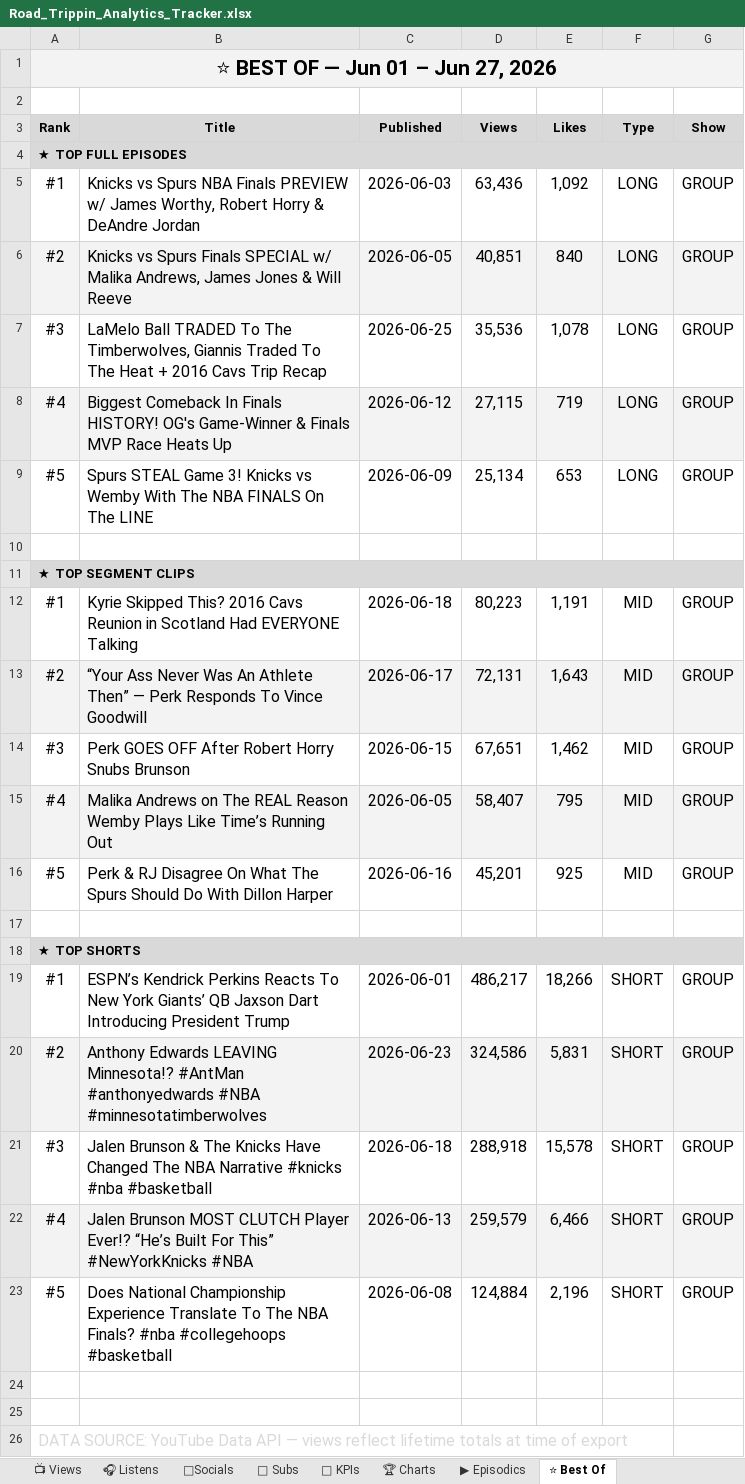
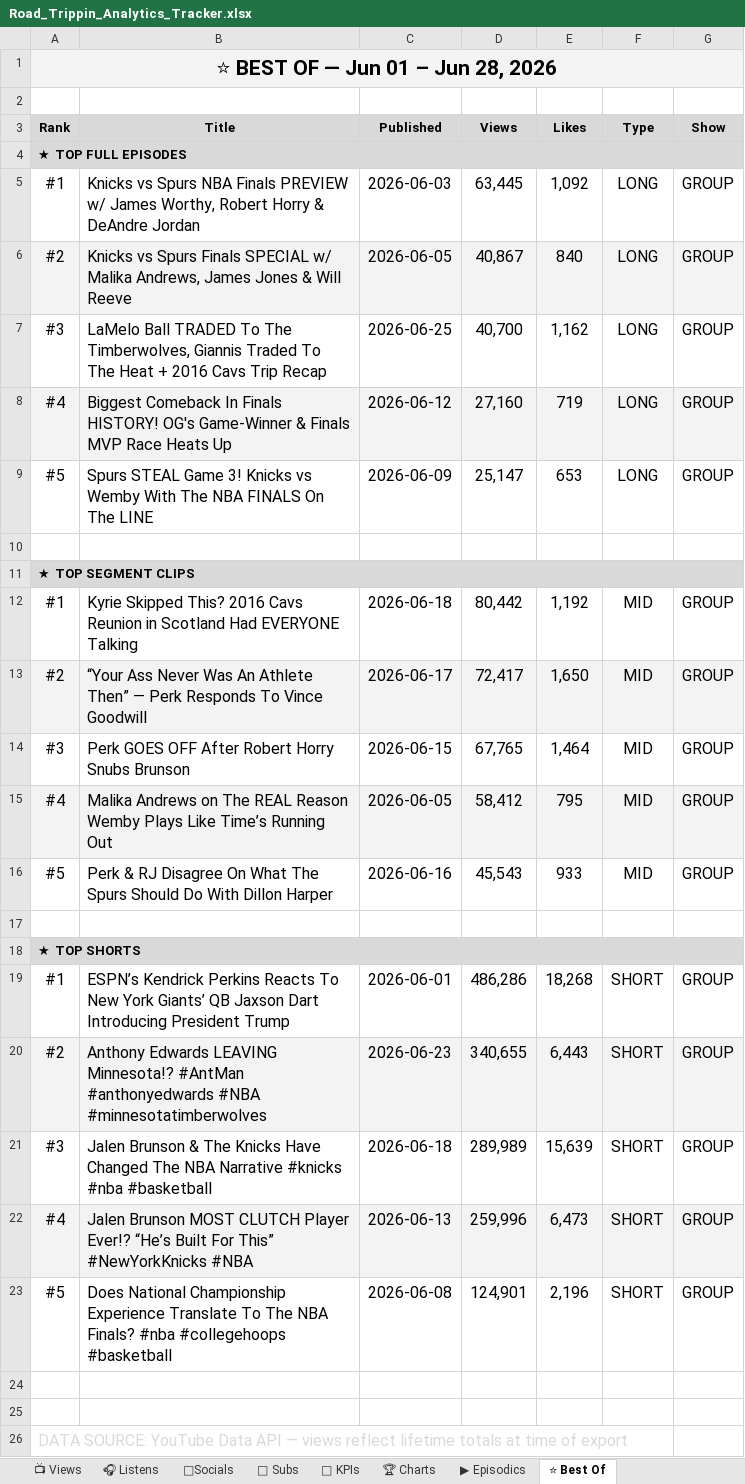
Before and after one commit to raindelaymedia/roadtrippin, an Excel workbook: master/shows/road_trippin/data/Road_Trippin_Analytics_Tracker.xlsx, sheet ⭐ Best Of, drawn as a sheet; values as stored, in another font and other column widths than the file's, no borders; the diff names each change by its address in the sheet, - before the commit and + after, or states it on an @@ line.

```diff
--- a/master/shows/road_trippin/data/Road_Trippin_Analytics_Tracker.xlsx (sheet ⭐ Best Of)
+++ b/master/shows/road_trippin/data/Road_Trippin_Analytics_Tracker.xlsx (sheet ⭐ Best Of)
-A1 (Rank): ⭐ BEST OF — Jun 01 – Jun 27, 2026
+A1 (Rank): ⭐ BEST OF — Jun 01 – Jun 28, 2026
-D5 (Views): 63,436
+D5 (Views): 63,445
-D6 (Views): 40,851
+D6 (Views): 40,867
-D7 (Views): 35,536
+D7 (Views): 40,700
-E7 (Likes): 1,078
+E7 (Likes): 1,162
-D8 (Views): 27,115
+D8 (Views): 27,160
-D9 (Views): 25,134
+D9 (Views): 25,147
-D12 (Views): 80,223
+D12 (Views): 80,442
-E12 (Likes): 1,191
+E12 (Likes): 1,192
-D13 (Views): 72,131
+D13 (Views): 72,417
-E13 (Likes): 1,643
+E13 (Likes): 1,650
-D14 (Views): 67,651
+D14 (Views): 67,765
-E14 (Likes): 1,462
+E14 (Likes): 1,464
-D15 (Views): 58,407
+D15 (Views): 58,412
-D16 (Views): 45,201
+D16 (Views): 45,543
-E16 (Likes): 925
+E16 (Likes): 933
-D19 (Views): 486,217
+D19 (Views): 486,286
-E19 (Likes): 18,266
+E19 (Likes): 18,268
-D20 (Views): 324,586
+D20 (Views): 340,655
-E20 (Likes): 5,831
+E20 (Likes): 6,443
-D21 (Views): 288,918
+D21 (Views): 289,989
-E21 (Likes): 15,578
+E21 (Likes): 15,639
-D22 (Views): 259,579
+D22 (Views): 259,996
-E22 (Likes): 6,466
+E22 (Likes): 6,473
-D23 (Views): 124,884
+D23 (Views): 124,901
```
Also changed, not shown: sheet 👥 Subs, sheet 🔑 KPIs, sheet 📺 Views, sheet ▶ Episodics, 6 other files.
